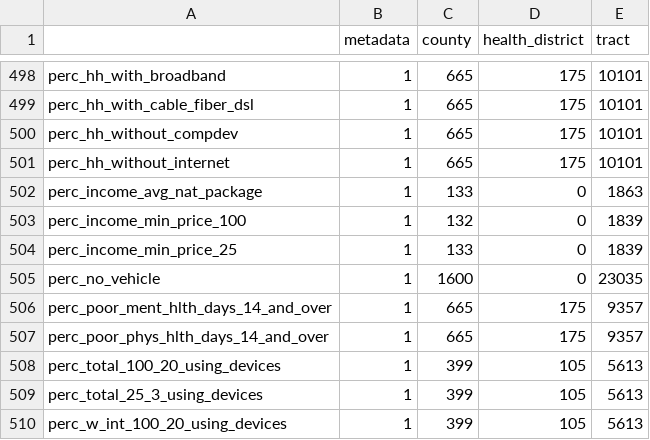
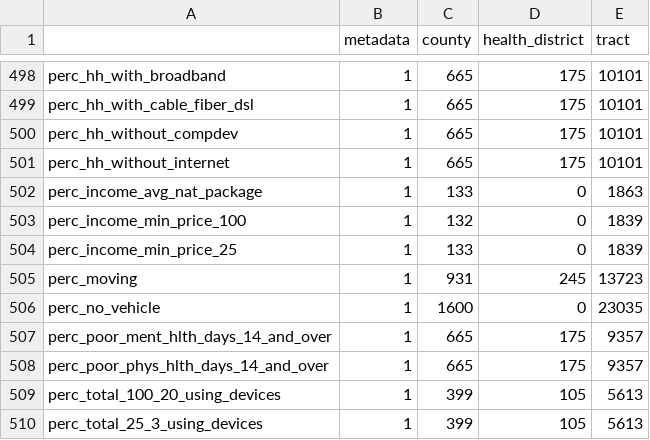
Before and after one commit to uva-bi-sdad/vdh_rural_health_site, a CSV file: docs/data/coverage.csv, drawn as a sheet; only a part is shown, gaps mark what is left out; the shorter side is filled out with more unchanged rows; the diff names each change by its address in the sheet, - before the commit and + after, or states it on an @@ line.

```diff
--- a/docs/data/coverage.csv
+++ b/docs/data/coverage.csv
+row 505: perc_moving | 1 | 931 | 245 | 13723
```
Also changed, not shown: 9 other files.
